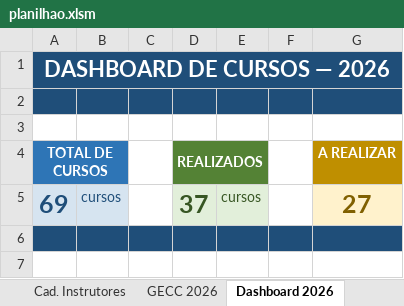
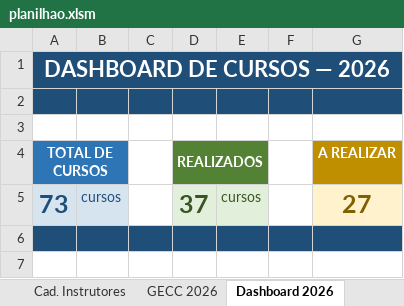
Before and after one commit to silvionascimentobh-lab/SAED-Dashboard, an Excel workbook: planilhao.xlsm, sheet Dashboard 2026, drawn as a sheet; only a part is shown; values as stored, in another font and other column widths than the file's, no borders; charts and pictures not drawn; the diff names each change by its address in the sheet, - before the commit and + after, or states it on an @@ line.

```diff
--- a/planilhao.xlsm (sheet Dashboard 2026)
+++ b/planilhao.xlsm (sheet Dashboard 2026)
-A5 (TOTAL DE CURSOS): 69
+A5 (TOTAL DE CURSOS): 73
```
Also changed, not shown: sheet Ações InCompany.
